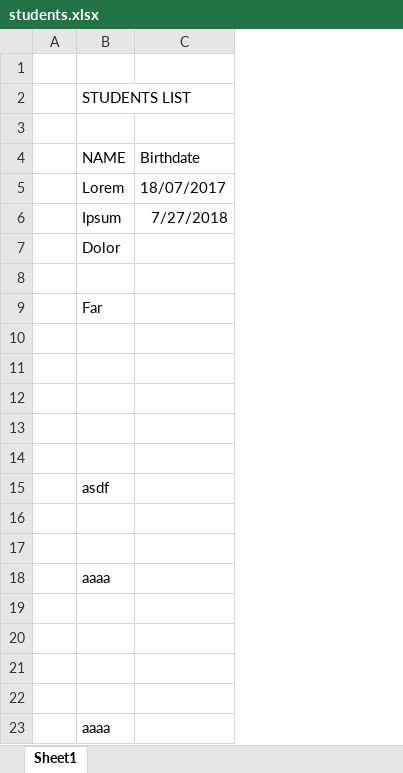
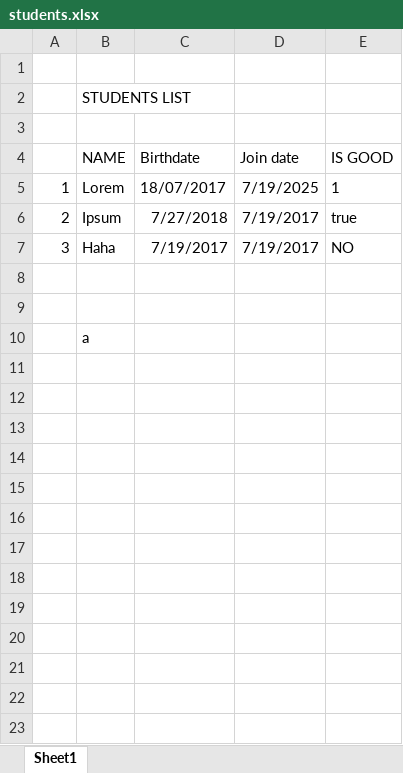
Before and after one commit to MrLoyal/flat-excel-mapper, an Excel workbook: files/students.xlsx, sheet Sheet1, drawn as a sheet; values as stored, in another font and other column widths than the file's, no borders; removed rows and columns are numbered as before the commit, all else as after; the diff names each change by its address in the sheet, - before the commit and + after, or states it on an @@ line.

```diff
--- a/files/students.xlsx (sheet Sheet1)
+++ b/files/students.xlsx (sheet Sheet1)
-column A, empty
+column A, rows 5-7: 1 | 2 | 3
+column D (Join date), rows 5-7: 7/19/2025 | 7/19/2017 | 7/19/2017
+column E (IS GOOD), rows 5-7: 1 | true | NO
-row 7:  | Dolor
-row 7: (empty)
+row 7: 3 | Haha | 7/19/2017 | 7/19/2017 | NO
-row 9:  | Far
-row 12: (empty)
-row 13: (empty)
-row 14: (empty)
-B10 (NAME): asdf
+B10 (NAME): a
-row 16: (empty)
-row 17: (empty)
-row 18:  | aaaa
-row 19: (empty)
-row 20: (empty)
-row 21: (empty)
-row 22: (empty)
-row 23:  | aaaa
```
Also changed, not shown: 7 other files.
